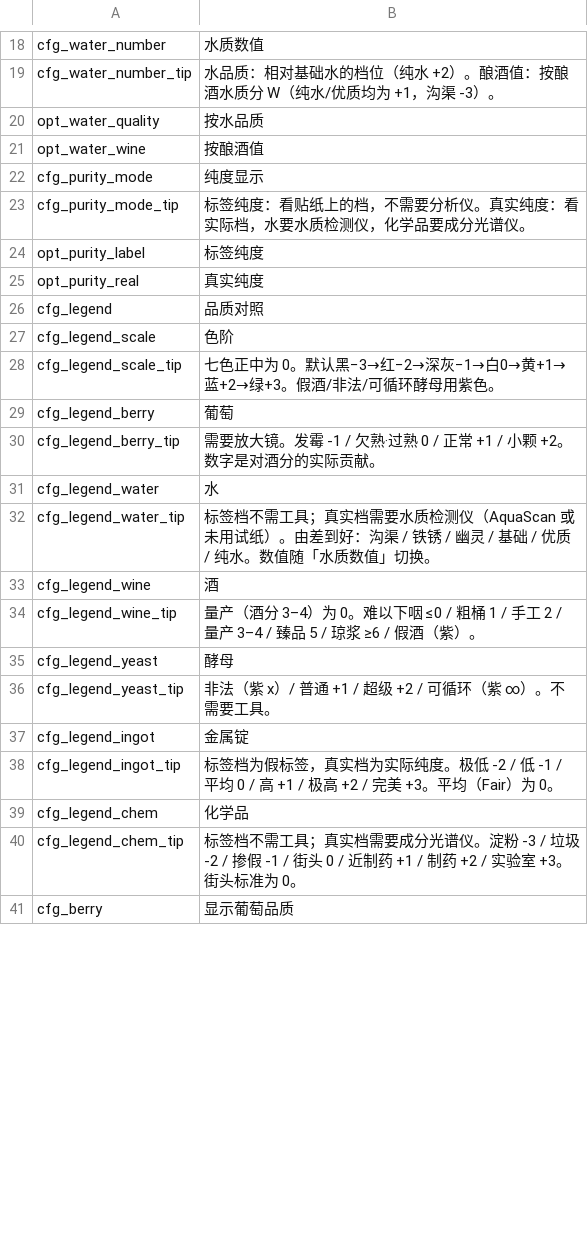
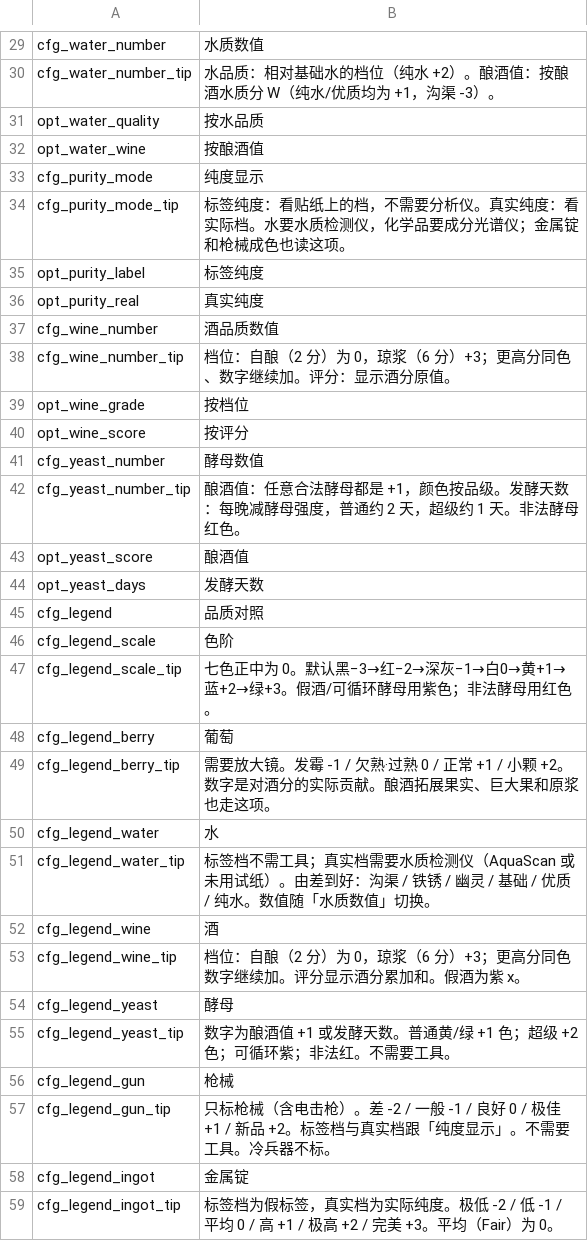
Before and after one commit to Chardexn/ItemBadges, a CSV file: Localization/zh.csv, drawn as a sheet; only a part is shown, gaps mark what is left out; the shorter side is filled out with more unchanged rows; the diff covers the shown part only.

```diff
--- a/Localization/zh.csv
+++ b/Localization/zh.csv
@@ -22,10 +33,18 @@ opt_water_wine,按酿酒值
 cfg_purity_mode,纯度显示
-cfg_purity_mode_tip,标签纯度：看贴纸上的档，不需要分析仪。真实纯度：看实际档，水要水质检测仪，化学品要成分光谱仪。
+cfg_purity_mode_tip,标签纯度：看贴纸上的档，不需要分析仪。真实纯度：看实际档。水要水质检测仪，化学品要成分光谱仪；金属锭和枪械成色也读这项。
 opt_purity_label,标签纯度
 opt_purity_real,真实纯度
+cfg_wine_number,酒品质数值
+cfg_wine_number_tip,档位：自酿（2 分）为 0，琼浆（6 分）+3；更高分同色、数字继续加。评分：显示酒分原值。
+opt_wine_grade,按档位
+opt_wine_score,按评分
+cfg_yeast_number,酵母数值
+cfg_yeast_number_tip,酿酒值：任意合法酵母都是 +1，颜色按品级。发酵天数：每晚减酵母强度，普通约 2 天，超级约 1 天。非法酵母红色。
+opt_yeast_score,酿酒值
+opt_yeast_days,发酵天数
 cfg_legend,品质对照
 cfg_legend_scale,色阶
-cfg_legend_scale_tip,七色正中为 0。默认黑−3→红−2→深灰−1→白0→黄+1→蓝+2→绿+3。假酒/非法/可循环酵母用紫色。
+cfg_legend_scale_tip,七色正中为 0。默认黑−3→红−2→深灰−1→白0→黄+1→蓝+2→绿+3。假酒/可循环酵母用紫色；非法酵母用红色。
 cfg_legend_berry,葡萄
-cfg_legend_berry_tip,需要放大镜。发霉 -1 / 欠熟·过熟 0 / 正常 +1 / 小颗 +2。数字是对酒分的实际贡献。
+cfg_legend_berry_tip,需要放大镜。发霉 -1 / 欠熟·过熟 0 / 正常 +1 / 小颗 +2。数字是对酒分的实际贡献。酿酒拓展果实、巨大果和原浆也走这项。
 cfg_legend_water,水
@@ -33,5 +52,7 @@ cfg_legend_water_tip,标签档不需工具；真实档需要水质检测仪（Aq
 cfg_legend_wine,酒
-cfg_legend_wine_tip,量产（酒分 3–4）为 0。难以下咽 ≤0 / 粗桶 1 / 手工 2 / 量产 3–4 / 臻品 5 / 琼浆 ≥6 / 假酒（紫）。
+cfg_legend_wine_tip,档位：自酿（2 分）为 0，琼浆（6 分）+3；更高分同色数字继续加。评分显示酒分累加和。假酒为紫 x。
 cfg_legend_yeast,酵母
-cfg_legend_yeast_tip,非法（紫 x）/ 普通 +1 / 超级 +2 / 可循环（紫 ∞）。不需要工具。
+cfg_legend_yeast_tip,数字为酿酒值 +1 或发酵天数。普通黄/绿 +1 色；超级 +2 色；可循环紫；非法红。不需要工具。
+cfg_legend_gun,枪械
+cfg_legend_gun_tip,只标枪械（含电击枪）。差 -2 / 一般 -1 / 良好 0 / 极佳 +1 / 新品 +2。标签档与真实档跟「纯度显示」。不需要工具。冷兵器不标。
 cfg_legend_ingot,金属锭
```
Also changed, not shown: 13 added rows and 4 edited cells elsewhere in this file, Localization/en.csv, 17 other files.
